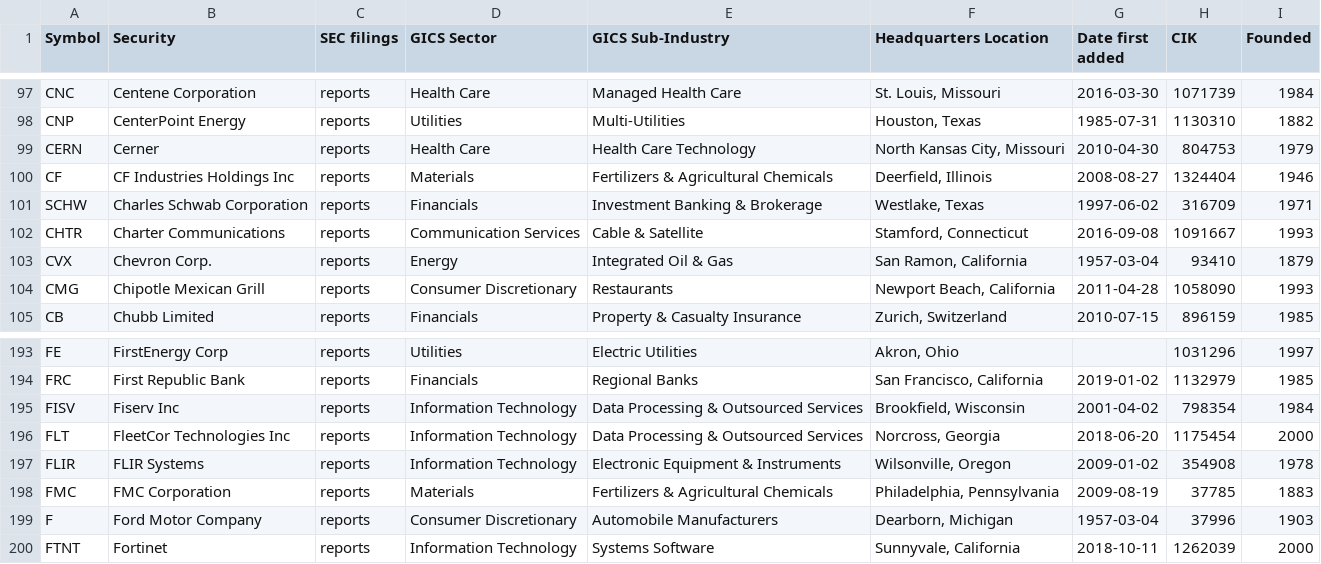
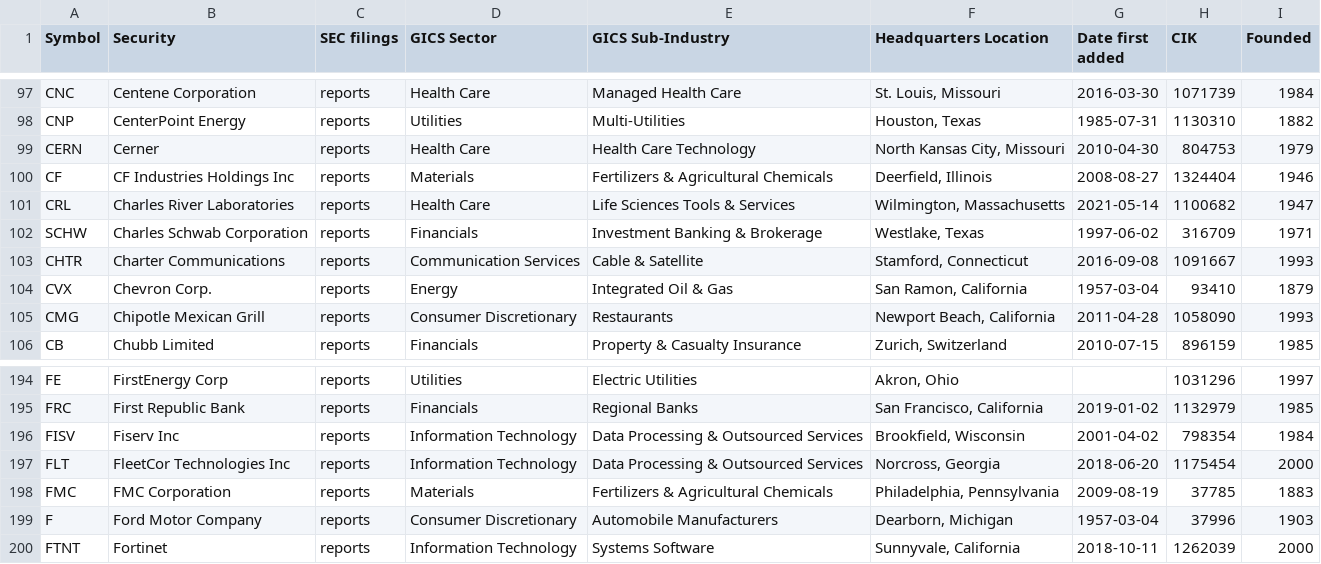
Before and after one commit to dylanroy/sandp500-dataset, a CSV file: data.csv, drawn as a sheet; only a part is shown, gaps mark what is left out.

Commit message:
Latest data: Wed May 19 19:10:03 UTC 2021

```diff
--- a/data.csv
+++ b/data.csv
@@ -100,2 +100,3 @@ CERN,Cerner,reports,Health Care,Health Care Technology,"North Kansas City, Misso
 CF,CF Industries Holdings Inc,reports,Materials,Fertilizers & Agricultural Chemicals,"Deerfield, Illinois",2008-08-27,1324404,1946
+CRL,Charles River Laboratories,reports,Health Care,Life Sciences Tools & Services,"Wilmington, Massachusetts",2021-05-14,1100682,1947
 SCHW,Charles Schwab Corporation,reports,Financials,Investment Banking & Brokerage,"Westlake, Texas",1997-06-02,316709,1971
@@ -196,3 +197,2 @@ FISV,Fiserv Inc,reports,Information Technology,Data Processing & Outsourced Serv
 FLT,FleetCor Technologies Inc,reports,Information Technology,Data Processing & Outsourced Services,"Norcross, Georgia",2018-06-20,1175454,2000
-FLIR,FLIR Systems,reports,Information Technology,Electronic Equipment & Instruments,"Wilsonville, Oregon",2009-01-02,354908,1978
 FMC,FMC Corporation,reports,Materials,Fertilizers & Agricultural Chemicals,"Philadelphia, Pennsylvania",2009-08-19,37785,1883
```
